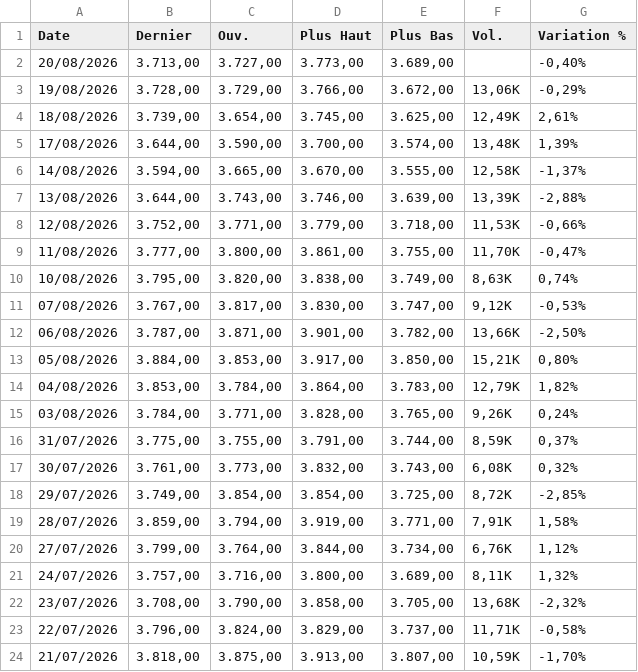
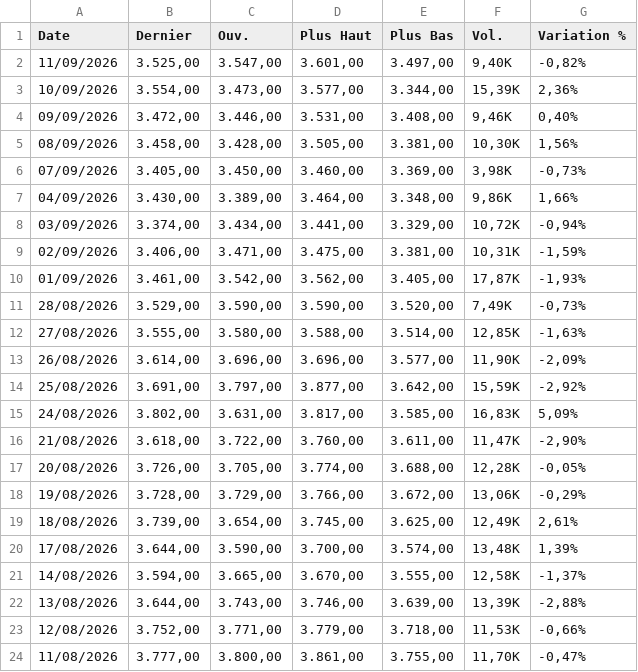
Before and after one commit to gerko-dev/azimutfinance, a CSV file: data/Cafe.csv, drawn as a sheet; only a part is shown; the shorter side is filled out with more unchanged rows.

```diff
--- a/data/Cafe.csv
+++ b/data/Cafe.csv
@@ -1,3 +1,18 @@
 "Date","Dernier","Ouv."," Plus Haut","Plus Bas","Vol.","Variation %"
-"20/08/2026","3.713,00","3.727,00","3.773,00","3.689,00","","-0,40%"
+"11/09/2026","3.525,00","3.547,00","3.601,00","3.497,00","9,40K","-0,82%"
+"10/09/2026","3.554,00","3.473,00","3.577,00","3.344,00","15,39K","2,36%"
+"09/09/2026","3.472,00","3.446,00","3.531,00","3.408,00","9,46K","0,40%"
+"08/09/2026","3.458,00","3.428,00","3.505,00","3.381,00","10,30K","1,56%"
+"07/09/2026","3.405,00","3.450,00","3.460,00","3.369,00","3,98K","-0,73%"
+"04/09/2026","3.430,00","3.389,00","3.464,00","3.348,00","9,86K","1,66%"
+"03/09/2026","3.374,00","3.434,00","3.441,00","3.329,00","10,72K","-0,94%"
+"02/09/2026","3.406,00","3.471,00","3.475,00","3.381,00","10,31K","-1,59%"
+"01/09/2026","3.461,00","3.542,00","3.562,00","3.405,00","17,87K","-1,93%"
+"28/08/2026","3.529,00","3.590,00","3.590,00","3.520,00","7,49K","-0,73%"
+"27/08/2026","3.555,00","3.580,00","3.588,00","3.514,00","12,85K","-1,63%"
+"26/08/2026","3.614,00","3.696,00","3.696,00","3.577,00","11,90K","-2,09%"
+"25/08/2026","3.691,00","3.797,00","3.877,00","3.642,00","15,59K","-2,92%"
+"24/08/2026","3.802,00","3.631,00","3.817,00","3.585,00","16,83K","5,09%"
+"21/08/2026","3.618,00","3.722,00","3.760,00","3.611,00","11,47K","-2,90%"
+"20/08/2026","3.726,00","3.705,00","3.774,00","3.688,00","12,28K","-0,05%"
 "19/08/2026","3.728,00","3.729,00","3.766,00","3.672,00","13,06K","-0,29%"
```
Also changed, not shown: data/AED_XOF.csv, data/BRL_XOF.csv, 18 other files.
